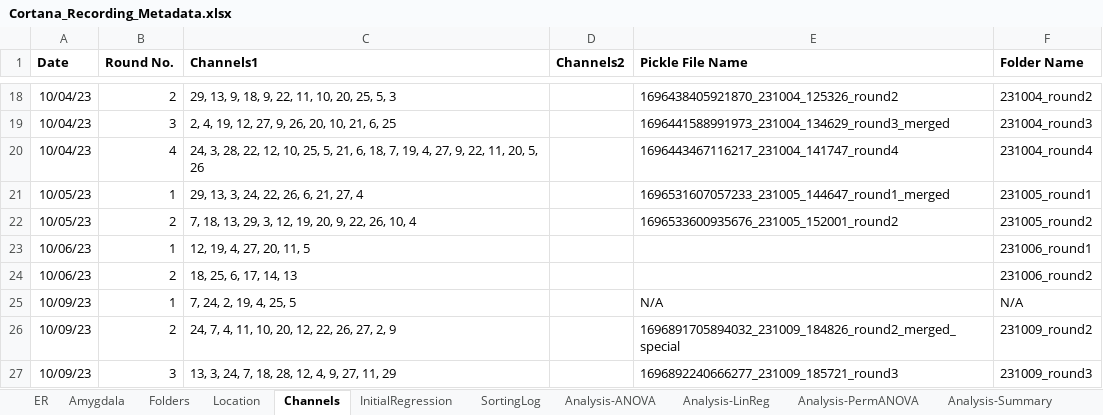
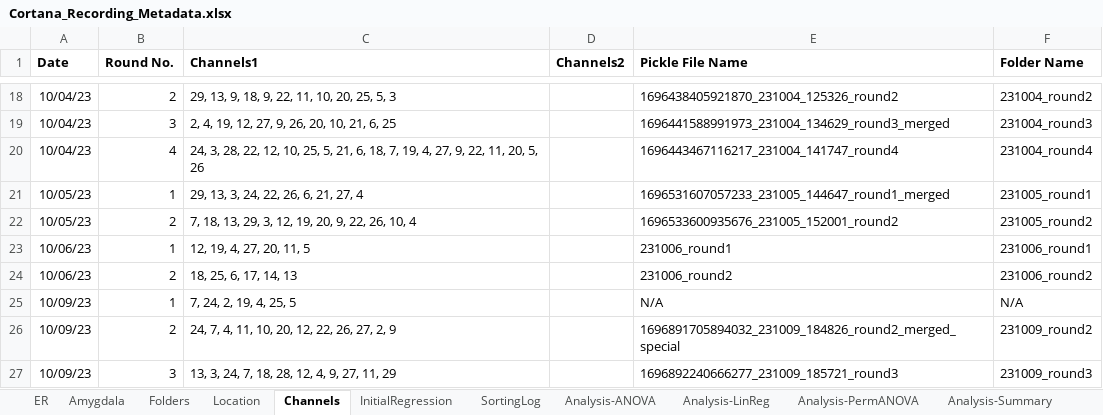
Before and after one commit to EdConnorLab/julie, an Excel workbook: recording_metadata/Cortana_Recording_Metadata.xlsx, sheet Channels, drawn as a sheet; only a part is shown, gaps mark what is left out; values as stored, in another font and other column widths than the file's, no borders; the diff names each change by its address in the sheet, - before the commit and + after, or states it on an @@ line.

Commit message:
updated Cortana_Recording_Metadata.xlsx and added 231006 pkls

```diff
--- a/recording_metadata/Cortana_Recording_Metadata.xlsx (sheet Channels)
+++ b/recording_metadata/Cortana_Recording_Metadata.xlsx (sheet Channels)
-E23 (Pickle File Name): (empty)
+E23 (Pickle File Name): 231006_round1
-E24 (Pickle File Name): (empty)
+E24 (Pickle File Name): 231006_round2
```
Also changed, not shown: 2 other files.
